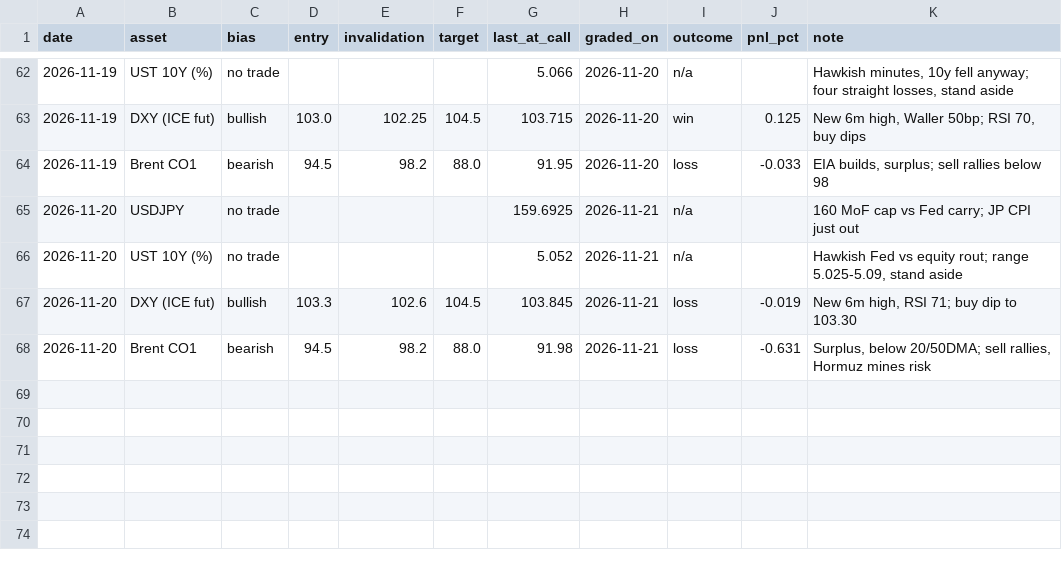
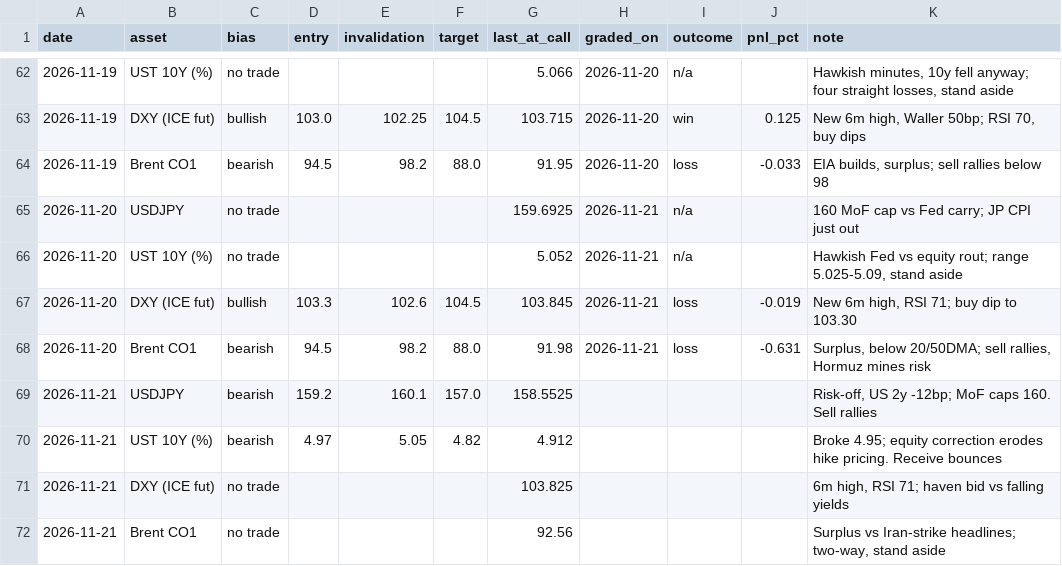
Before and after one commit to patsrivanich123/Trading-outputs, a CSV file: journal/calls.csv, drawn as a sheet; only a part is shown, gaps mark what is left out; the diff names each change by its address in the sheet, - before the commit and + after, or states it on an @@ line.

```diff
--- a/journal/calls.csv
+++ b/journal/calls.csv
+row 69: 2026-11-21 | USDJPY | bearish | 159.2 | 160.1 | 157.0 | 158.5525 |  |  |  | Risk-off, US 2y -12bp; MoF caps 160. Sell rallies
+row 70: 2026-11-21 | UST 10Y (%) | bearish | 4.97 | 5.05 | 4.82 | 4.912 |  |  |  | Broke 4.95; equity correction erodes hike pricing. Receive bounces
+row 71: 2026-11-21 | DXY (ICE fut) | no trade |  |  |  | 103.825 |  |  |  | 6m high, RSI 71; haven bid vs falling yields
+row 72: 2026-11-21 | Brent CO1 | no trade |  |  |  | 92.56 |  |  |  | Surplus vs Iran-strike headlines; two-way, stand aside
```
Also changed, not shown: 4 other files.
